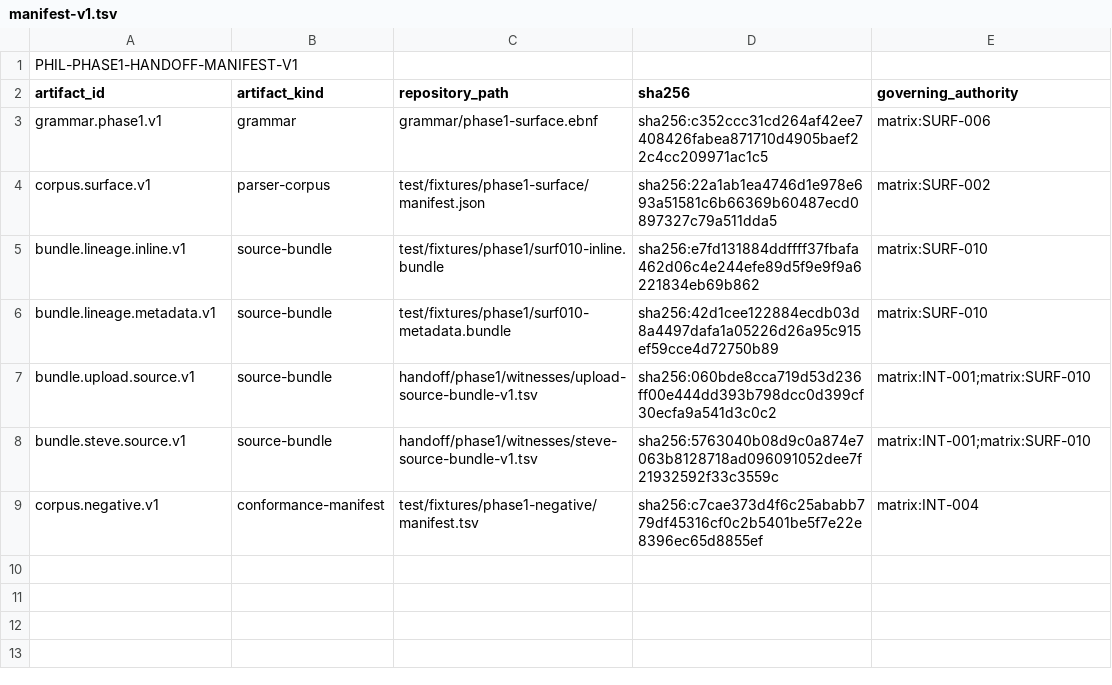
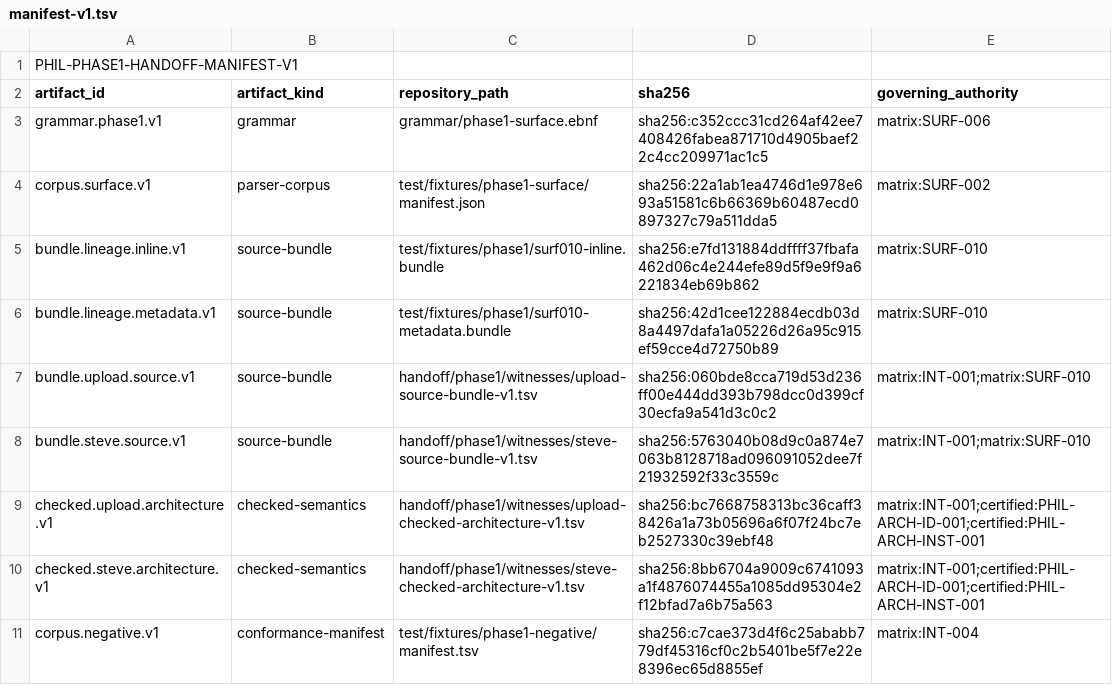
Before and after one commit to abiggerhammer/phil, a TSV file: handoff/phase1/manifest-v1.tsv, drawn as a sheet.

Commit message:
Add checked architecture summaries to handoff inventory

```diff
--- a/handoff/phase1/manifest-v1.tsv
+++ b/handoff/phase1/manifest-v1.tsv
@@ -8,2 +8,4 @@ bundle.upload.source.v1	source-bundle	handoff/phase1/witnesses/upload-source-bun
 bundle.steve.source.v1	source-bundle	handoff/phase1/witnesses/steve-source-bundle-v1.tsv	sha256:5763040b08d9c0a874e7063b8128718ad096091052dee7f21932592f33c3559c	matrix:INT-001;matrix:SURF-010
+checked.upload.architecture.v1	checked-semantics	handoff/phase1/witnesses/upload-checked-architecture-v1.tsv	sha256:bc7668758313bc36caff38426a1a73b05696a6f07f24bc7eb2527330c39ebf48	matrix:INT-001;certified:PHIL-ARCH-ID-001;certified:PHIL-ARCH-INST-001
+checked.steve.architecture.v1	checked-semantics	handoff/phase1/witnesses/steve-checked-architecture-v1.tsv	sha256:8bb6704a9009c6741093a1f4876074455a1085dd95304e2f12bfad7a6b75a563	matrix:INT-001;certified:PHIL-ARCH-ID-001;certified:PHIL-ARCH-INST-001
 corpus.negative.v1	conformance-manifest	test/fixtures/phase1-negative/manifest.tsv	sha256:c7cae373d4f6c25ababb779df45316cf0c2b5401be5f7e22e8396ec65d8855ef	matrix:INT-004
```
